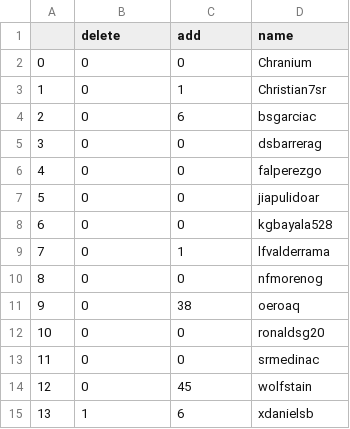
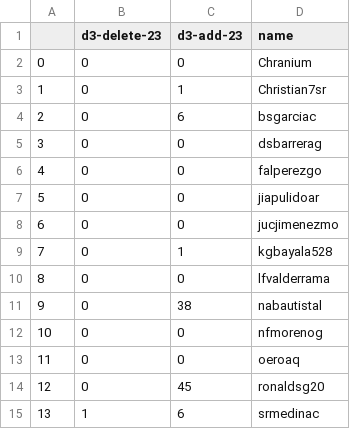
Before and after one commit to ironhacks/spring-2017-analysis, a CSV file: d3-components/d3_phase23_final.csv, drawn as a sheet; removed rows and columns are numbered as before the commit, all else as after; the diff names each change by its address in the sheet, - before the commit and + after, or states it on an @@ line.

```diff
--- a/d3-components/d3_phase23_final.csv
+++ b/d3-components/d3_phase23_final.csv
-B1: delete
+B1: d3-delete-23
-C1: add
+C1: d3-add-23
+row 8: 6 | 0 | 0 | jucjimenezmo
@@ column A renumbered between rows 9 and 15 @@
-C9 (d3-add-23): 0
+C9 (d3-add-23): 1
-C10 (d3-add-23): 1
+C10 (d3-add-23): 0
+row 11: 9 | 0 | 38 | nabautistal
-C13 (d3-add-23): 38
+C13 (d3-add-23): 0
-C14 (d3-add-23): 0
+C14 (d3-add-23): 45
-B15 (d3-delete-23): 0
+B15 (d3-delete-23): 1
-C15 (d3-add-23): 0
+C15 (d3-add-23): 6
-row 14: 12 | 0 | 45 | wolfstain
-row 15: 13 | 1 | 6 | xdanielsb
```
Also changed, not shown: d3-components/d3_phase12_final.csv, d3-components/d3_phase34_final.csv, 4 other files.
